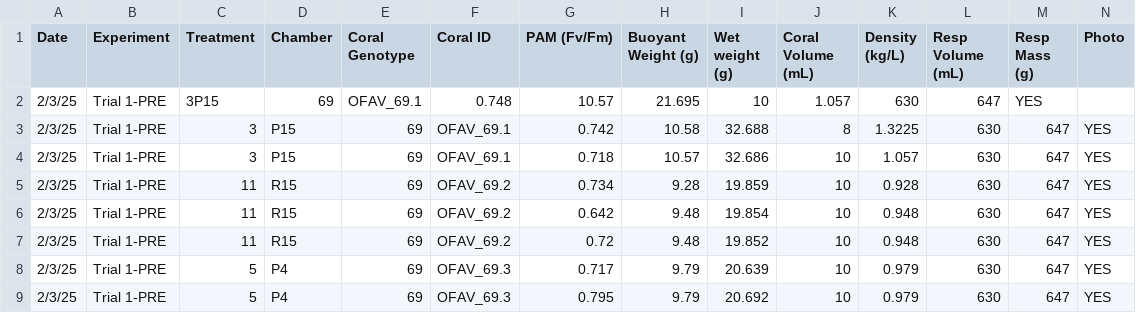
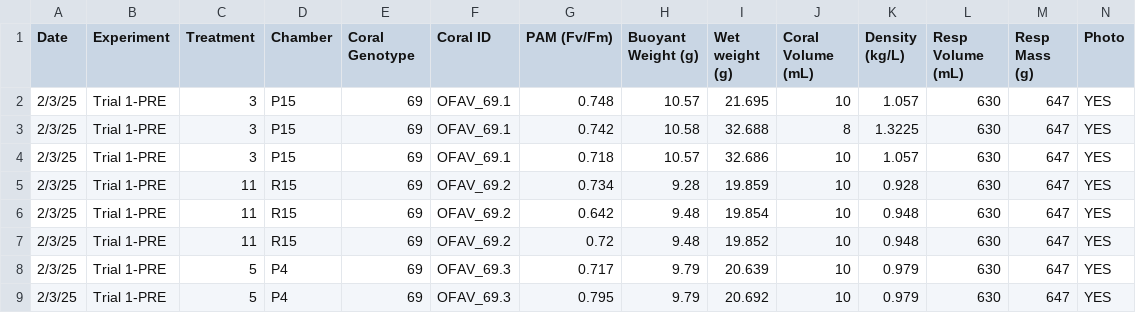
Before and after one commit to CROH-Lab/Source-Specific-Impacts-of-Suspended-Sediment, a CSV file: Data/Biological/FDEP_OFAV_Y2_Coral Specs Datasheet.csv, drawn as a sheet; only a part is shown; removed rows and columns are numbered as before the commit, all else as after; the diff names each change by its address in the sheet, - before the commit and + after, or states it on an @@ line.

Commit message:
Update FDEP_OFAV_Y2_Coral Specs Datasheet.csv

```diff
--- a/Data/Biological/FDEP_OFAV_Y2_Coral Specs Datasheet.csv
+++ b/Data/Biological/FDEP_OFAV_Y2_Coral Specs Datasheet.csv
-row 2: 2/3/25 | Trial 1-PRE | 3P15 | 69 | OFAV_69.1 | 0.748 | 10.57 | 21.695 | 10 | 1.057 | 630 | 647 | YES
+row 2: 2/3/25 | Trial 1-PRE | 3 | P15 | 69 | OFAV_69.1 | 0.748 | 10.57 | 21.695 | 10 | 1.057 | 630 | 647 | YES
```
